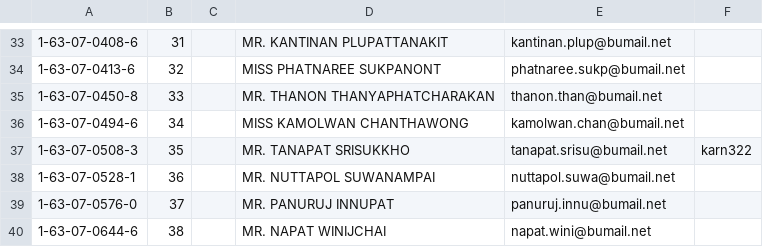
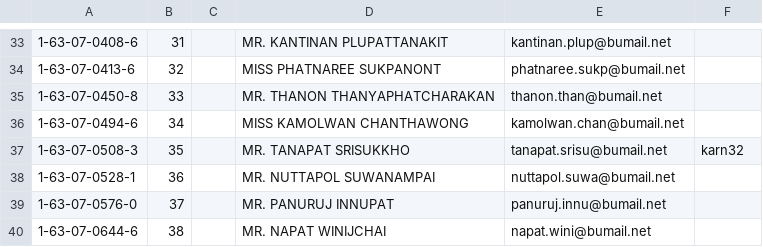
Before and after one commit to karn322/pwa-course-2022, a CSV file: students_git_user.csv, drawn as a sheet; only a part is shown, gaps mark what is left out; the diff names each change by its address in the sheet, - before the commit and + after, or states it on an @@ line.

Commit message:
Add username for <1630705083>

```diff
--- a/students_git_user.csv
+++ b/students_git_user.csv
-F37: karn322
+F37: karn32
```
